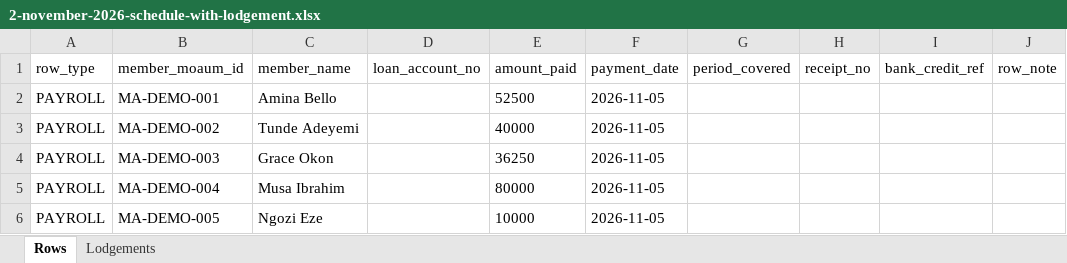
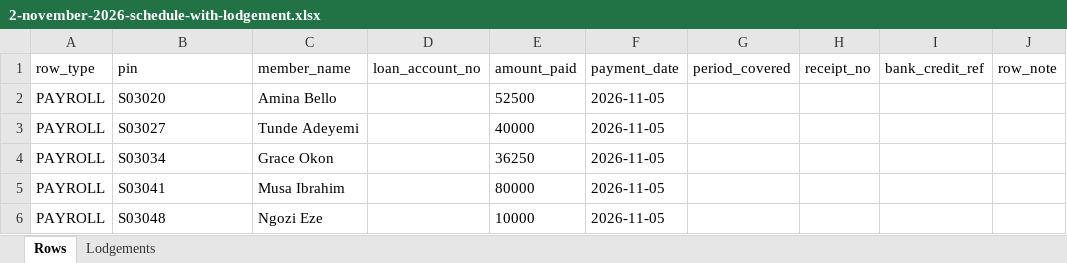
Before and after one commit to newtonabya/dommus-negotii, an Excel workbook: docs/demo-files/2-november-2026-schedule-with-lodgement.xlsx, sheet Rows, drawn as a sheet; values as stored, in another font and other column widths than the file's, no borders; the diff names each change by its address in the sheet, - before the commit and + after, or states it on an @@ line.

```diff
--- a/docs/demo-files/2-november-2026-schedule-with-lodgement.xlsx (sheet Rows)
+++ b/docs/demo-files/2-november-2026-schedule-with-lodgement.xlsx (sheet Rows)
-B1: member_moaum_id
+B1: pin
-B2 (pin): MA-DEMO-001
+B2 (pin): S03020
-B3 (pin): MA-DEMO-002
+B3 (pin): S03027
-B4 (pin): MA-DEMO-003
+B4 (pin): S03034
-B5 (pin): MA-DEMO-004
+B5 (pin): S03041
-B6 (pin): MA-DEMO-005
+B6 (pin): S03048
```
Also changed, not shown: docs/demo-files/x-schedule-moves-2500-between-members.xlsx, 9 other files.
